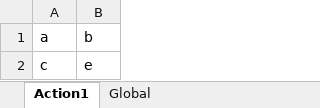
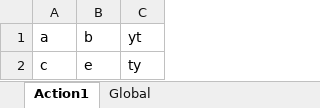
Before and after one commit to nissimshitrit/UftTests, an Excel workbook: Localization3/Hebrew2/Book1.xlsx, sheet Action1, drawn as a sheet; values as stored, in another font and other column widths than the file's, no borders; the diff names each change by its address in the sheet, - before the commit and + after, or states it on an @@ line.

```diff
--- a/Localization3/Hebrew2/Book1.xlsx (sheet Action1)
+++ b/Localization3/Hebrew2/Book1.xlsx (sheet Action1)
+column C, rows 1-2: yt | ty
```
Also changed, not shown: Localization3/Hebrew2/בובו5.xlsx.
